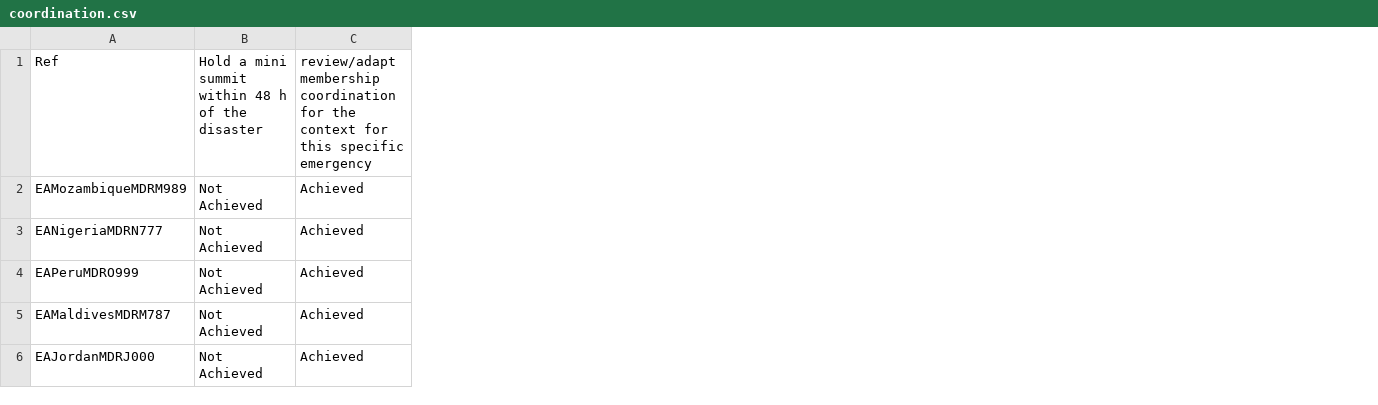
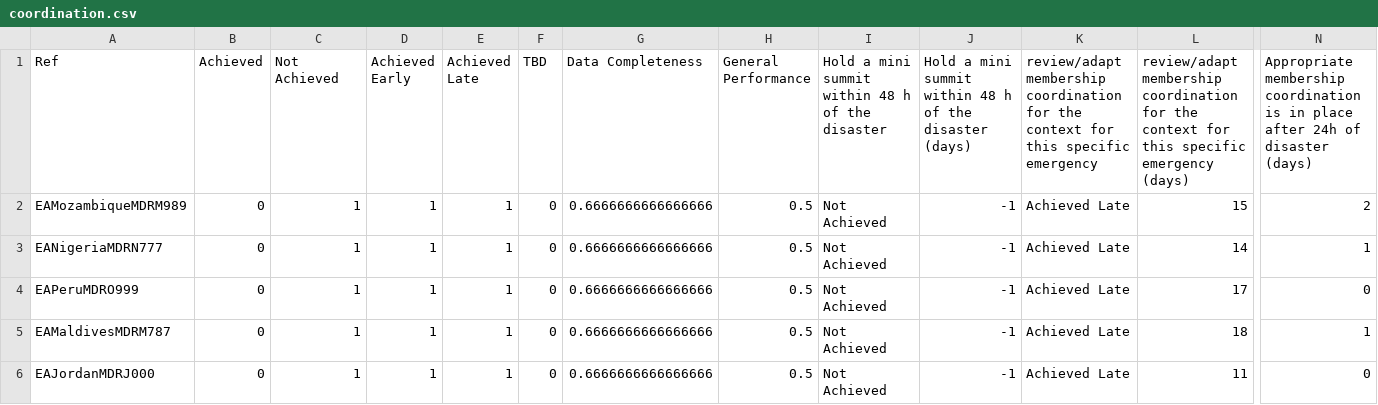
Before and after one commit to TKartist/Dashlivery, a CSV file: organized_ea/coordination.csv, drawn as a sheet; only a part is shown, gaps mark what is left out; removed rows and columns are numbered as before the commit, all else as after; the diff names each change by its address in the sheet, - before the commit and + after, or states it on an @@ line.

```diff
--- a/organized_ea/coordination.csv
+++ b/organized_ea/coordination.csv
+column B (Achieved), rows 2-6: all 0
+column C (Not Achieved), rows 2-6: all 1
+column D (Achieved Early), rows 2-6: all 1
+column E (Achieved Late), rows 2-6: all 1
+column F (TBD), rows 2-6: all 0
+column G (Data Completeness), rows 2-6: all 0.6666666666666666
+column H (General Performance), rows 2-6: all 0.5
-column C, rows 1-6: review/adapt membership coordination for the context for this specific emergency | Achieved | Achieved | Achieved | Achieved | Achieved
+column J, rows 1-6: Hold a mini summit within 48 h of the disaster (days) | -1 | -1 | -1 | -1 | -1
+column K, rows 1-6: review/adapt membership coordination for the context for this specific emergency | Achieved Late | Achieved Late | Achieved Late | Achieved Late | Achieved Late
+column L, rows 1-6: review/adapt membership coordination for the context for this specific emergency (days) | 15 | 14 | 17 | 18 | 11
+column N, rows 1-6: Appropriate membership coordination is in place after 24h of disaster (days) | 2 | 1 | 0 | 1 | 0
```
Also changed, not shown: organized_dref/procurement_and_logistics.csv, organized_dref/surge.csv, 37 other files.
